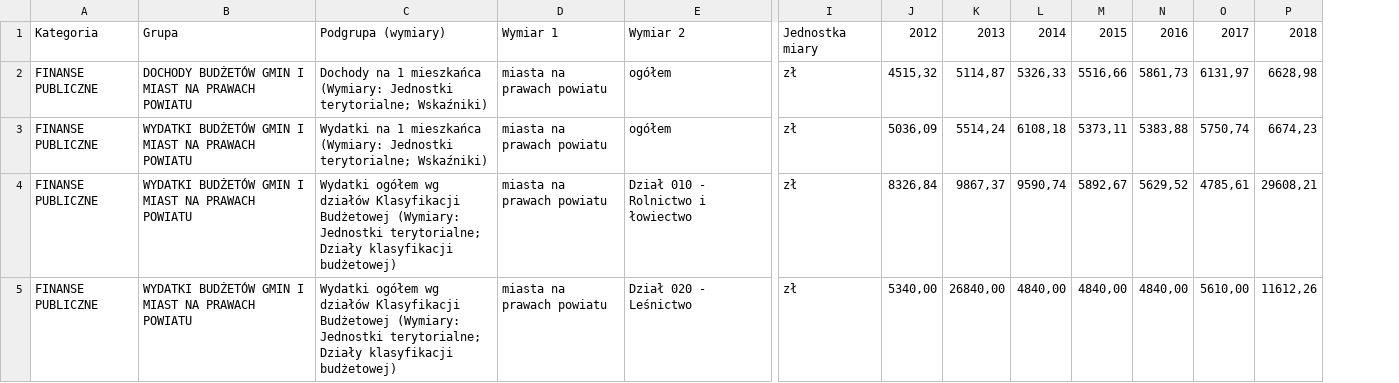
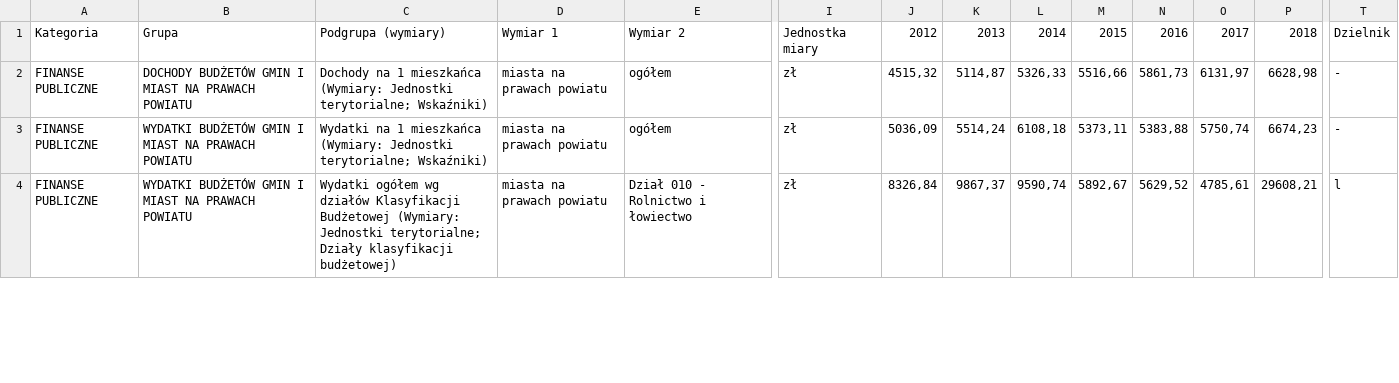
Before and after one commit to Lepruz/gus-data-filter, a CSV file: gus_csv/filtered/Katowice.csv, drawn as a sheet; only a part is shown, gaps mark what is left out; removed rows and columns are numbered as before the commit, all else as after; rows hold the shown columns only; the diff covers the shown part only; the diff names each change by its address in the sheet, - before the commit and + after, or states it on an @@ line.

```diff
--- a/gus_csv/filtered/Katowice.csv
+++ b/gus_csv/filtered/Katowice.csv
+column T, rows 1-4: Dzielnik | - | - | l
-row 5: FINANSE PUBLICZNE | WYDATKI BUDŻETÓW GMIN I MIAST NA PRAWACH POWIATU | Wydatki ogółem wg działów Klasyfikacji Budżetowej (Wymiary: Jednostki terytorialne; Działy klasyfikacji budżetowej) | miasta na prawach powiatu | Dział 020 - Leśnictwo | zł | 5340,00 | 26840,00 | 4840,00 | 4840,00 | 4840,00 | 5610,00 | 11612,26
```
Also changed, not shown: 12 removed rows elsewhere in this file, filtered_factors/factors.csv, gus_csv/filtered/Bydgoszcz.csv, 32 other files.
